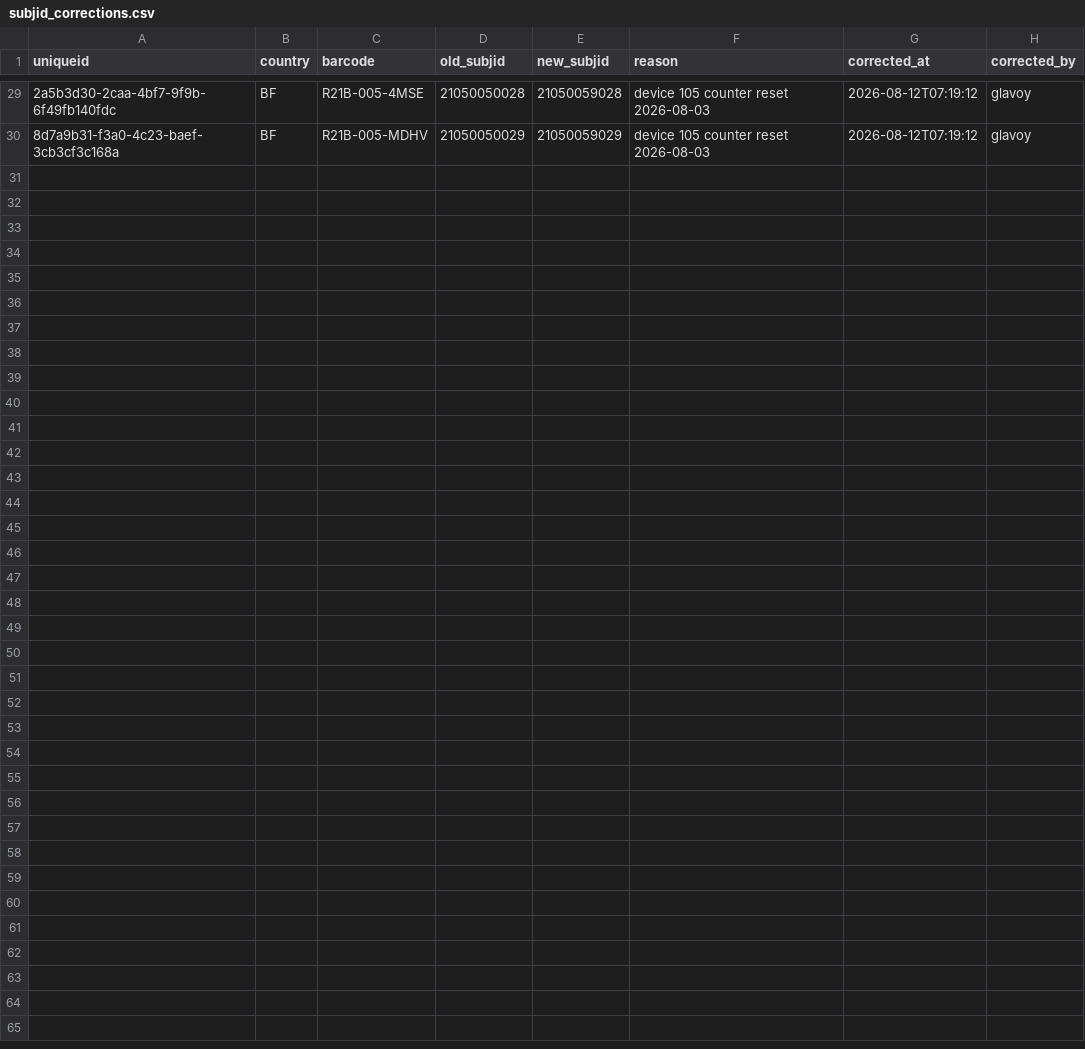
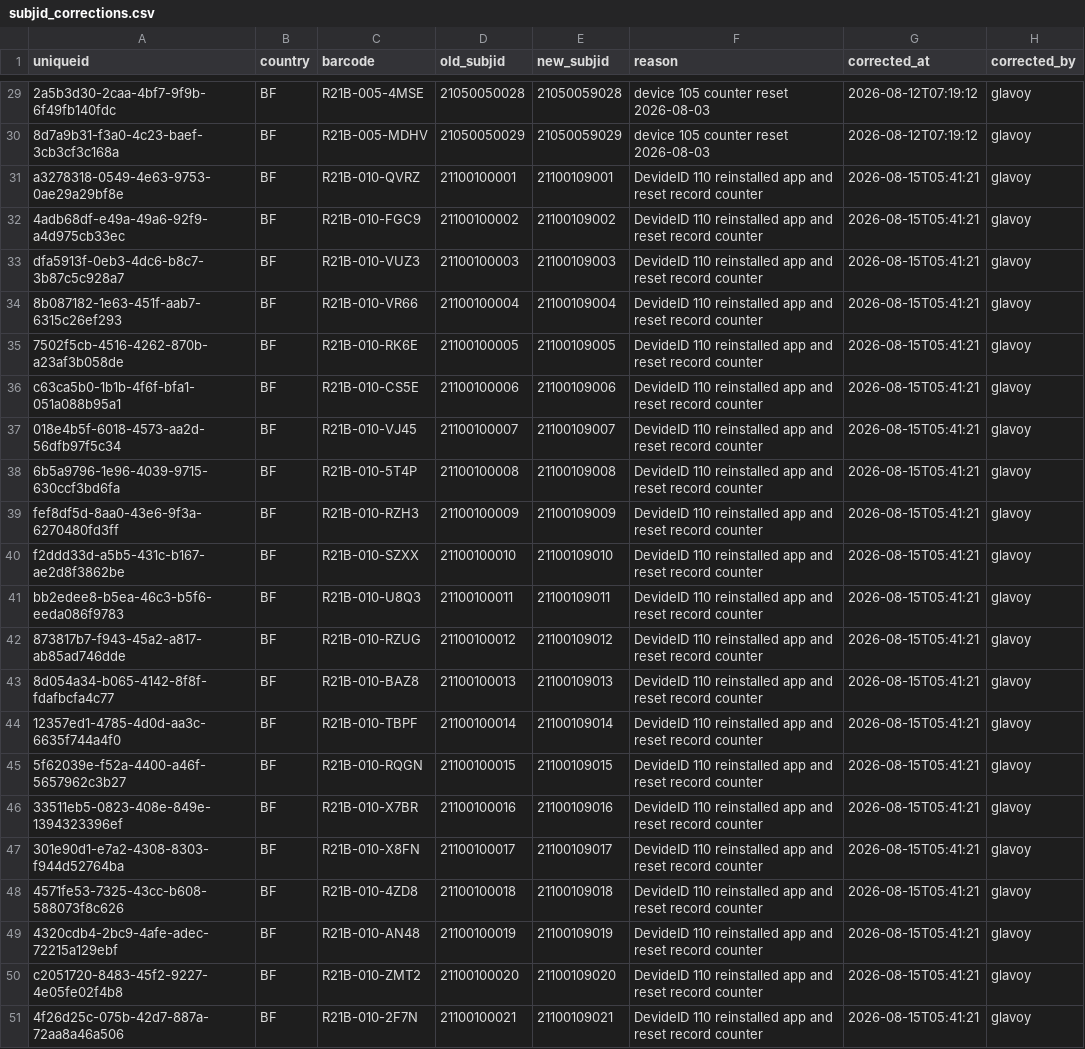
Before and after one commit to Infectious-Diseases-Research-Collab/avert_data, a CSV file: corrections/subjid_corrections.csv, drawn as a sheet; only a part is shown, gaps mark what is left out; the diff names each change by its address in the sheet, - before the commit and + after, or states it on an @@ line.

Commit message:
Resolved duplicated Subject ID's

```diff
--- a/corrections/subjid_corrections.csv
+++ b/corrections/subjid_corrections.csv
+row 31: a3278318-0549-4e63-9753-0ae29a29bf8e | BF | R21B-010-QVRZ | 21100100001 | 21100109001 | DevideID 110 reinstalled app and reset record counter | 2026-08-15T05:41:21 | glavoy
+row 32: 4adb68df-e49a-49a6-92f9-a4d975cb33ec | BF | R21B-010-FGC9 | 21100100002 | 21100109002 | DevideID 110 reinstalled app and reset record counter | 2026-08-15T05:41:21 | glavoy
+row 33: dfa5913f-0eb3-4dc6-b8c7-3b87c5c928a7 | BF | R21B-010-VUZ3 | 21100100003 | 21100109003 | DevideID 110 reinstalled app and reset record counter | 2026-08-15T05:41:21 | glavoy
+row 34: 8b087182-1e63-451f-aab7-6315c26ef293 | BF | R21B-010-VR66 | 21100100004 | 21100109004 | DevideID 110 reinstalled app and reset record counter | 2026-08-15T05:41:21 | glavoy
+row 35: 7502f5cb-4516-4262-870b-a23af3b058de | BF | R21B-010-RK6E | 21100100005 | 21100109005 | DevideID 110 reinstalled app and reset record counter | 2026-08-15T05:41:21 | glavoy
+row 36: c63ca5b0-1b1b-4f6f-bfa1-051a088b95a1 | BF | R21B-010-CS5E | 21100100006 | 21100109006 | DevideID 110 reinstalled app and reset record counter | 2026-08-15T05:41:21 | glavoy
+row 37: 018e4b5f-6018-4573-aa2d-56dfb97f5c34 | BF | R21B-010-VJ45 | 21100100007 | 21100109007 | DevideID 110 reinstalled app and reset record counter | 2026-08-15T05:41:21 | glavoy
+row 38: 6b5a9796-1e96-4039-9715-630ccf3bd6fa | BF | R21B-010-5T4P | 21100100008 | 21100109008 | DevideID 110 reinstalled app and reset record counter | 2026-08-15T05:41:21 | glavoy
+row 39: fef8df5d-8aa0-43e6-9f3a-6270480fd3ff | BF | R21B-010-RZH3 | 21100100009 | 21100109009 | DevideID 110 reinstalled app and reset record counter | 2026-08-15T05:41:21 | glavoy
+row 40: f2ddd33d-a5b5-431c-b167-ae2d8f3862be | BF | R21B-010-SZXX | 21100100010 | 21100109010 | DevideID 110 reinstalled app and reset record counter | 2026-08-15T05:41:21 | glavoy
+row 41: bb2edee8-b5ea-46c3-b5f6-eeda086f9783 | BF | R21B-010-U8Q3 | 21100100011 | 21100109011 | DevideID 110 reinstalled app and reset record counter | 2026-08-15T05:41:21 | glavoy
+row 42: 873817b7-f943-45a2-a817-ab85ad746dde | BF | R21B-010-RZUG | 21100100012 | 21100109012 | DevideID 110 reinstalled app and reset record counter | 2026-08-15T05:41:21 | glavoy
+row 43: 8d054a34-b065-4142-8f8f-fdafbcfa4c77 | BF | R21B-010-BAZ8 | 21100100013 | 21100109013 | DevideID 110 reinstalled app and reset record counter | 2026-08-15T05:41:21 | glavoy
+row 44: 12357ed1-4785-4d0d-aa3c-6635f744a4f0 | BF | R21B-010-TBPF | 21100100014 | 21100109014 | DevideID 110 reinstalled app and reset record counter | 2026-08-15T05:41:21 | glavoy
+row 45: 5f62039e-f52a-4400-a46f-5657962c3b27 | BF | R21B-010-RQGN | 21100100015 | 21100109015 | DevideID 110 reinstalled app and reset record counter | 2026-08-15T05:41:21 | glavoy
+row 46: 33511eb5-0823-408e-849e-1394323396ef | BF | R21B-010-X7BR | 21100100016 | 21100109016 | DevideID 110 reinstalled app and reset record counter | 2026-08-15T05:41:21 | glavoy
+row 47: 301e90d1-e7a2-4308-8303-f944d52764ba | BF | R21B-010-X8FN | 21100100017 | 21100109017 | DevideID 110 reinstalled app and reset record counter | 2026-08-15T05:41:21 | glavoy
+row 48: 4571fe53-7325-43cc-b608-588073f8c626 | BF | R21B-010-4ZD8 | 21100100018 | 21100109018 | DevideID 110 reinstalled app and reset record counter | 2026-08-15T05:41:21 | glavoy
+row 49: 4320cdb4-2bc9-4afe-adec-72215a129ebf | BF | R21B-010-AN48 | 21100100019 | 21100109019 | DevideID 110 reinstalled app and reset record counter | 2026-08-15T05:41:21 | glavoy
+row 50: c2051720-8483-45f2-9227-4e05fe02f4b8 | BF | R21B-010-ZMT2 | 21100100020 | 21100109020 | DevideID 110 reinstalled app and reset record counter | 2026-08-15T05:41:21 | glavoy
+row 51: 4f26d25c-075b-42d7-887a-72aa8a46a506 | BF | R21B-010-2F7N | 21100100021 | 21100109021 | DevideID 110 reinstalled app and reset record counter | 2026-08-15T05:41:21 | glavoy
```
